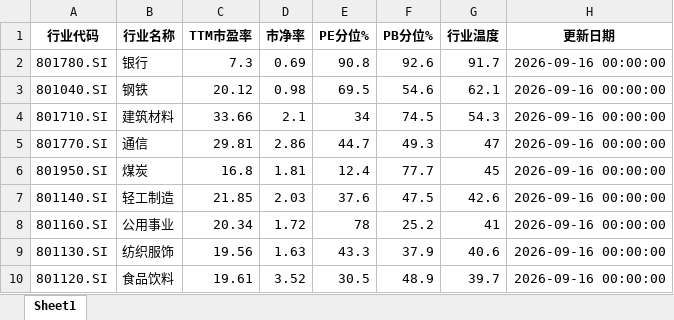
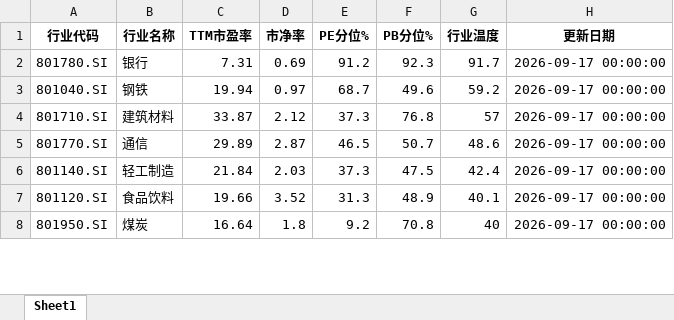
Before and after one commit to qimingqianxing/market-report, an Excel workbook: A股申万一级行业温度计_最新.xlsx, sheet Sheet1, drawn as a sheet; only a part is shown; values as stored, in another font and other column widths than the file's, no borders; removed rows and columns are numbered as before the commit, all else as after; the diff covers the shown part only; the diff names each change by its address in the sheet, - before the commit and + after, or states it on an @@ line.

```diff
--- a/A股申万一级行业温度计_最新.xlsx (sheet Sheet1)
+++ b/A股申万一级行业温度计_最新.xlsx (sheet Sheet1)
-C2 (TTM市盈率): 7.3
+C2 (TTM市盈率): 7.31
-E2 (PE分位%): 90.8
+E2 (PE分位%): 91.2
-F2 (PB分位%): 92.6
+F2 (PB分位%): 92.3
-H2:H5 (更新日期): 2026-09-16 00:00:00
+H2:H5 (更新日期): 2026-09-17 00:00:00
-C3 (TTM市盈率): 20.12
+C3 (TTM市盈率): 19.94
-D3 (市净率): 0.98
+D3 (市净率): 0.97
-E3 (PE分位%): 69.5
+E3 (PE分位%): 68.7
-F3 (PB分位%): 54.6
+F3 (PB分位%): 49.6
-G3 (行业温度): 62.1
+G3 (行业温度): 59.2
-C4 (TTM市盈率): 33.66
+C4 (TTM市盈率): 33.87
-D4 (市净率): 2.1
+D4 (市净率): 2.12
-E4 (PE分位%): 34
+E4 (PE分位%): 37.3
-F4 (PB分位%): 74.5
+F4 (PB分位%): 76.8
-G4 (行业温度): 54.3
+G4 (行业温度): 57
-C5 (TTM市盈率): 29.81
+C5 (TTM市盈率): 29.89
-D5 (市净率): 2.86
+D5 (市净率): 2.87
-E5 (PE分位%): 44.7
+E5 (PE分位%): 46.5
-F5 (PB分位%): 49.3
+F5 (PB分位%): 50.7
-G5 (行业温度): 47
+G5 (行业温度): 48.6
-row 6: 801950.SI | 煤炭 | 16.8 | 1.81 | 12.4 | 77.7 | 45 | 2026-09-16 00:00:00
-C6 (TTM市盈率): 21.85
+C6 (TTM市盈率): 21.84
-E6 (PE分位%): 37.6
+E6 (PE分位%): 37.3
-G6 (行业温度): 42.6
+G6 (行业温度): 42.4
-H6 (更新日期): 2026-09-16 00:00:00
+H6 (更新日期): 2026-09-17 00:00:00
-row 8: 801160.SI | 公用事业 | 20.34 | 1.72 | 78 | 25.2 | 41 | 2026-09-16 00:00:00
-row 9: 801130.SI | 纺织服饰 | 19.56 | 1.63 | 43.3 | 37.9 | 40.6 | 2026-09-16 00:00:00
-C7 (TTM市盈率): 19.61
+C7 (TTM市盈率): 19.66
-E7 (PE分位%): 30.5
+E7 (PE分位%): 31.3
-G7 (行业温度): 39.7
+G7 (行业温度): 40.1
-H7 (更新日期): 2026-09-16 00:00:00
+H7 (更新日期): 2026-09-17 00:00:00
+row 8: 801950.SI | 煤炭 | 16.64 | 1.8 | 9.2 | 70.8 | 40 | 2026-09-17 00:00:00
```
Also changed, not shown: 10 added rows, 8 removed rows and 75 edited cells elsewhere in this sheet, 9 other files.
